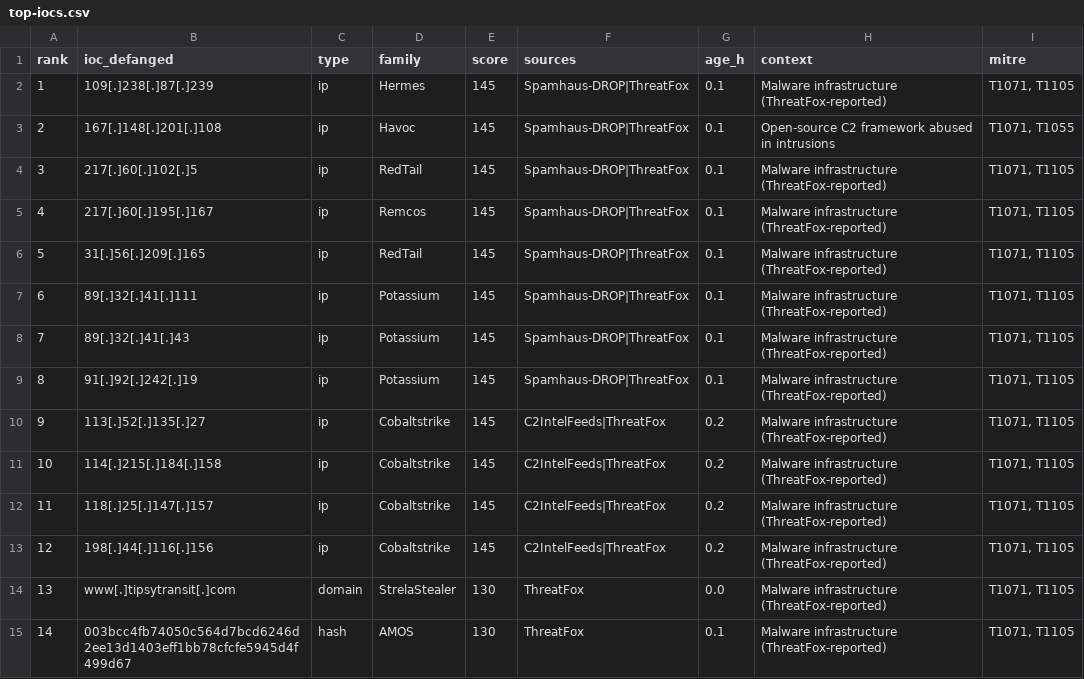
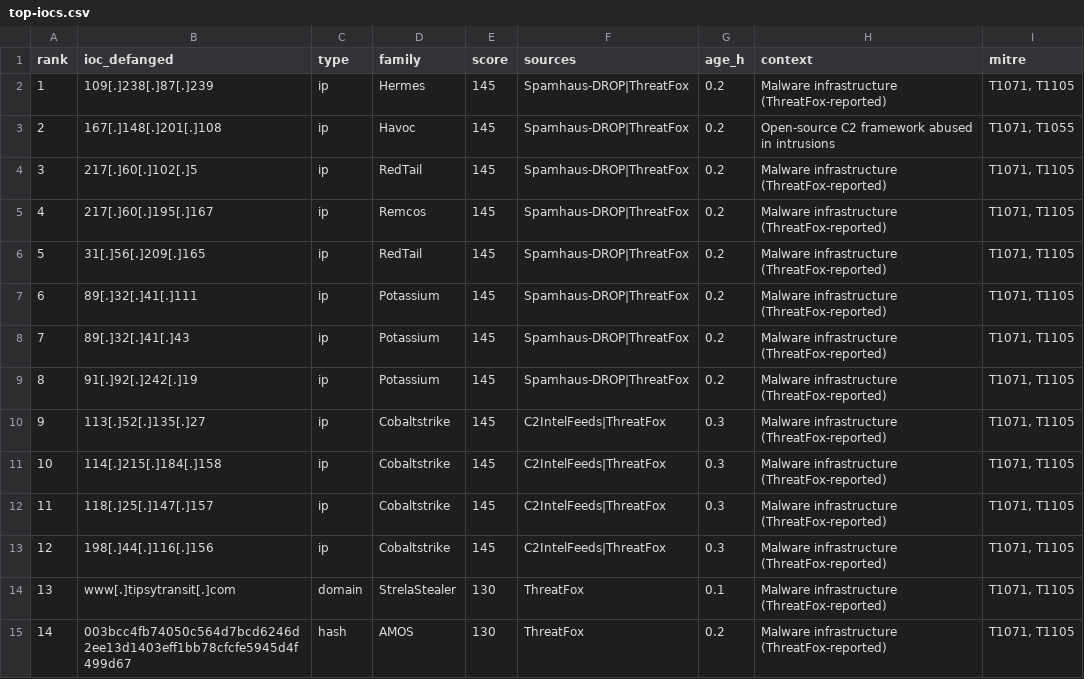
Before and after one commit to mhearsh/threat-intel-feed, a CSV file: archive/2026-10-24/top-iocs.csv, drawn as a sheet; only a part is shown; the diff covers the shown part only.

```diff
--- a/archive/2026-10-24/top-iocs.csv
+++ b/archive/2026-10-24/top-iocs.csv
@@ -1,15 +1,15 @@
 rank,ioc_defanged,type,family,score,sources,age_h,context,mitre
-1,109[.]238[.]87[.]239,ip,Hermes,145,Spamhaus-DROP|ThreatFox,0.1,Malware infrastructure (ThreatFox-reported),"T1071, T1105"
-2,167[.]148[.]201[.]108,ip,Havoc,145,Spamhaus-DROP|ThreatFox,0.1,Open-source C2 framework abused in intrusions,"T1071, T1055"
-3,217[.]60[.]102[.]5,ip,RedTail,145,Spamhaus-DROP|ThreatFox,0.1,Malware infrastructure (ThreatFox-reported),"T1071, T1105"
-4,217[.]60[.]195[.]167,ip,Remcos,145,Spamhaus-DROP|ThreatFox,0.1,Malware infrastructure (ThreatFox-reported),"T1071, T1105"
-5,31[.]56[.]209[.]165,ip,RedTail,145,Spamhaus-DROP|ThreatFox,0.1,Malware infrastructure (ThreatFox-reported),"T1071, T1105"
-6,89[.]32[.]41[.]111,ip,Potassium,145,Spamhaus-DROP|ThreatFox,0.1,Malware infrastructure (ThreatFox-reported),"T1071, T1105"
-7,89[.]32[.]41[.]43,ip,Potassium,145,Spamhaus-DROP|ThreatFox,0.1,Malware infrastructure (ThreatFox-reported),"T1071, T1105"
-8,91[.]92[.]242[.]19,ip,Potassium,145,Spamhaus-DROP|ThreatFox,0.1,Malware infrastructure (ThreatFox-reported),"T1071, T1105"
-9,113[.]52[.]135[.]27,ip,Cobaltstrike,145,C2IntelFeeds|ThreatFox,0.2,Malware infrastructure (ThreatFox-reported),"T1071, T1105"
-10,114[.]215[.]184[.]158,ip,Cobaltstrike,145,C2IntelFeeds|ThreatFox,0.2,Malware infrastructure (ThreatFox-reported),"T1071, T1105"
-11,118[.]25[.]147[.]157,ip,Cobaltstrike,145,C2IntelFeeds|ThreatFox,0.2,Malware infrastructure (ThreatFox-reported),"T1071, T1105"
-12,198[.]44[.]116[.]156,ip,Cobaltstrike,145,C2IntelFeeds|ThreatFox,0.2,Malware infrastructure (ThreatFox-reported),"T1071, T1105"
-13,www[.]tipsytransit[.]com,domain,StrelaStealer,130,ThreatFox,0.0,Malware infrastructure (ThreatFox-reported),"T1071, T1105"
-14,003bcc4fb74050c564d7bcd6246d2ee13d1403eff1bb78cfcfe5945d4f499d67,hash,AMOS,130,ThreatFox,0.1,Malware infrastructure (ThreatFox-reported),"T1071, T1105"
+1,109[.]238[.]87[.]239,ip,Hermes,145,Spamhaus-DROP|ThreatFox,0.2,Malware infrastructure (ThreatFox-reported),"T1071, T1105"
+2,167[.]148[.]201[.]108,ip,Havoc,145,Spamhaus-DROP|ThreatFox,0.2,Open-source C2 framework abused in intrusions,"T1071, T1055"
+3,217[.]60[.]102[.]5,ip,RedTail,145,Spamhaus-DROP|ThreatFox,0.2,Malware infrastructure (ThreatFox-reported),"T1071, T1105"
+4,217[.]60[.]195[.]167,ip,Remcos,145,Spamhaus-DROP|ThreatFox,0.2,Malware infrastructure (ThreatFox-reported),"T1071, T1105"
+5,31[.]56[.]209[.]165,ip,RedTail,145,Spamhaus-DROP|ThreatFox,0.2,Malware infrastructure (ThreatFox-reported),"T1071, T1105"
+6,89[.]32[.]41[.]111,ip,Potassium,145,Spamhaus-DROP|ThreatFox,0.2,Malware infrastructure (ThreatFox-reported),"T1071, T1105"
+7,89[.]32[.]41[.]43,ip,Potassium,145,Spamhaus-DROP|ThreatFox,0.2,Malware infrastructure (ThreatFox-reported),"T1071, T1105"
+8,91[.]92[.]242[.]19,ip,Potassium,145,Spamhaus-DROP|ThreatFox,0.2,Malware infrastructure (ThreatFox-reported),"T1071, T1105"
+9,113[.]52[.]135[.]27,ip,Cobaltstrike,145,C2IntelFeeds|ThreatFox,0.3,Malware infrastructure (ThreatFox-reported),"T1071, T1105"
+10,114[.]215[.]184[.]158,ip,Cobaltstrike,145,C2IntelFeeds|ThreatFox,0.3,Malware infrastructure (ThreatFox-reported),"T1071, T1105"
+11,118[.]25[.]147[.]157,ip,Cobaltstrike,145,C2IntelFeeds|ThreatFox,0.3,Malware infrastructure (ThreatFox-reported),"T1071, T1105"
+12,198[.]44[.]116[.]156,ip,Cobaltstrike,145,C2IntelFeeds|ThreatFox,0.3,Malware infrastructure (ThreatFox-reported),"T1071, T1105"
+13,www[.]tipsytransit[.]com,domain,StrelaStealer,130,ThreatFox,0.1,Malware infrastructure (ThreatFox-reported),"T1071, T1105"
+14,003bcc4fb74050c564d7bcd6246d2ee13d1403eff1bb78cfcfe5945d4f499d67,hash,AMOS,130,ThreatFox,0.2,Malware infrastructure (ThreatFox-reported),"T1071, T1105"
```
Also changed, not shown: 34 edited cells elsewhere in this file, latest/top-iocs.csv, 5 other files.
